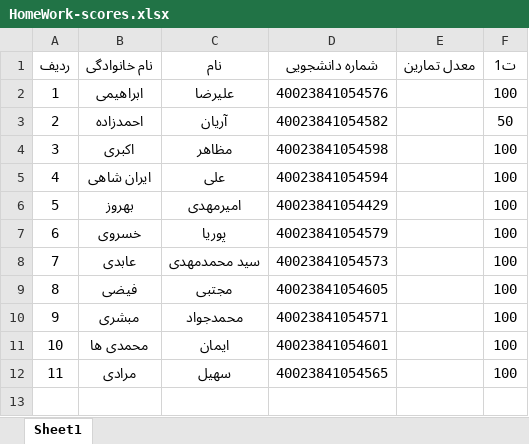
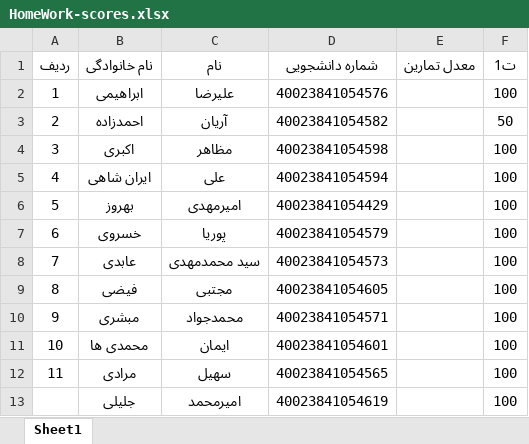
Before and after one commit to codingaround/HomeWork-scores, an Excel workbook: HomeWork-scores.xlsx, sheet Sheet1, drawn as a sheet; values as stored, in another font and other column widths than the file's, no borders; the diff names each change by its address in the sheet, - before the commit and + after, or states it on an @@ line.

Commit message:
3rd

```diff
--- a/HomeWork-scores.xlsx (sheet Sheet1)
+++ b/HomeWork-scores.xlsx (sheet Sheet1)
+row 13:  | جلیلی | امیرمحمد | 40023841054619 |  | 100
```
